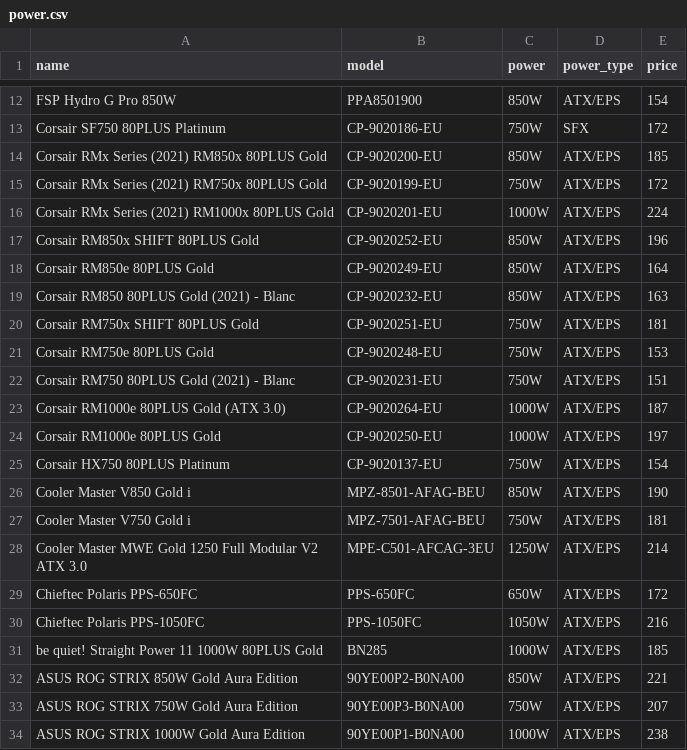
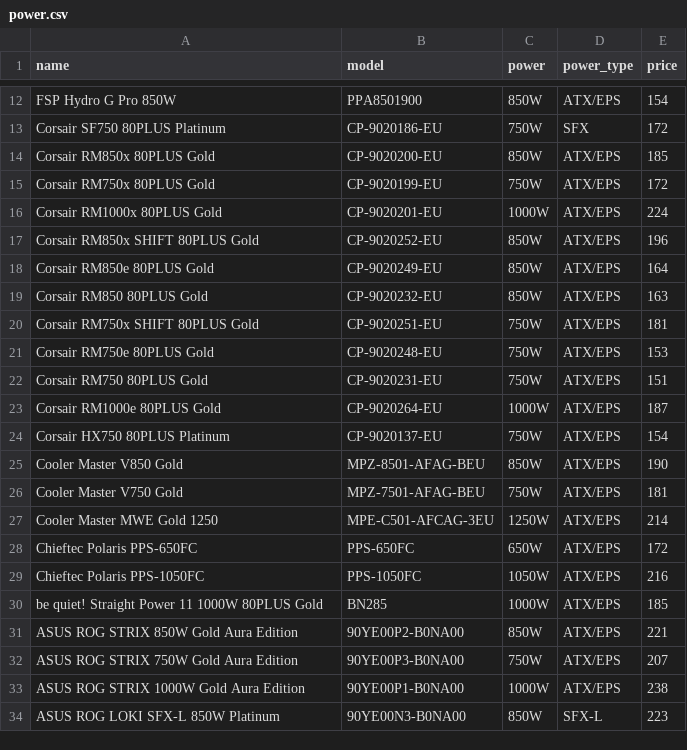
Before and after one commit to killianvervelle/Cybercraft, a CSV file: CyberCraft/svc/data/power.csv, drawn as a sheet; only a part is shown, gaps mark what is left out; the shorter side is filled out with more unchanged rows.

```diff
--- a/CyberCraft/svc/data/power.csv
+++ b/CyberCraft/svc/data/power.csv
@@ -13,17 +13,16 @@ FSP Hydro G Pro 850W,PPA8501900,850W,ATX/EPS,154
 Corsair SF750 80PLUS Platinum,CP-9020186-EU,750W,SFX,172
-Corsair RMx Series (2021) RM850x 80PLUS Gold,CP-9020200-EU,850W,ATX/EPS,185
-Corsair RMx Series (2021) RM750x 80PLUS Gold,CP-9020199-EU,750W,ATX/EPS,172
-Corsair RMx Series (2021) RM1000x 80PLUS Gold,CP-9020201-EU,1000W,ATX/EPS,224
+Corsair RM850x 80PLUS Gold,CP-9020200-EU,850W,ATX/EPS,185
+Corsair RM750x 80PLUS Gold,CP-9020199-EU,750W,ATX/EPS,172
+Corsair RM1000x 80PLUS Gold,CP-9020201-EU,1000W,ATX/EPS,224
 Corsair RM850x SHIFT 80PLUS Gold,CP-9020252-EU,850W,ATX/EPS,196
 Corsair RM850e 80PLUS Gold,CP-9020249-EU,850W,ATX/EPS,164
-Corsair RM850 80PLUS Gold (2021) - Blanc,CP-9020232-EU,850W,ATX/EPS,163
+Corsair RM850 80PLUS Gold,CP-9020232-EU,850W,ATX/EPS,163
 Corsair RM750x SHIFT 80PLUS Gold,CP-9020251-EU,750W,ATX/EPS,181
 Corsair RM750e 80PLUS Gold,CP-9020248-EU,750W,ATX/EPS,153
-Corsair RM750 80PLUS Gold (2021) - Blanc,CP-9020231-EU,750W,ATX/EPS,151
-Corsair RM1000e 80PLUS Gold (ATX 3.0),CP-9020264-EU,1000W,ATX/EPS,187
-Corsair RM1000e 80PLUS Gold,CP-9020250-EU,1000W,ATX/EPS,197
+Corsair RM750 80PLUS Gold,CP-9020231-EU,750W,ATX/EPS,151
+Corsair RM1000e 80PLUS Gold,CP-9020264-EU,1000W,ATX/EPS,187
 Corsair HX750 80PLUS Platinum,CP-9020137-EU,750W,ATX/EPS,154
-Cooler Master V850 Gold i,MPZ-8501-AFAG-BEU,850W,ATX/EPS,190
-Cooler Master V750 Gold i,MPZ-7501-AFAG-BEU,750W,ATX/EPS,181
-Cooler Master MWE Gold 1250 Full Modular V2 ATX 3.0,MPE-C501-AFCAG-3EU,1250W,ATX/EPS,214
+Cooler Master V850 Gold,MPZ-8501-AFAG-BEU,850W,ATX/EPS,190
+Cooler Master V750 Gold,MPZ-7501-AFAG-BEU,750W,ATX/EPS,181
+Cooler Master MWE Gold 1250,MPE-C501-AFCAG-3EU,1250W,ATX/EPS,214
 Chieftec Polaris PPS-650FC,PPS-650FC,650W,ATX/EPS,172
```
Also changed, not shown: CyberCraft/svc/data/gpu2.csv, CyberCraft/svc/data/rad.csv, 9 other files.
